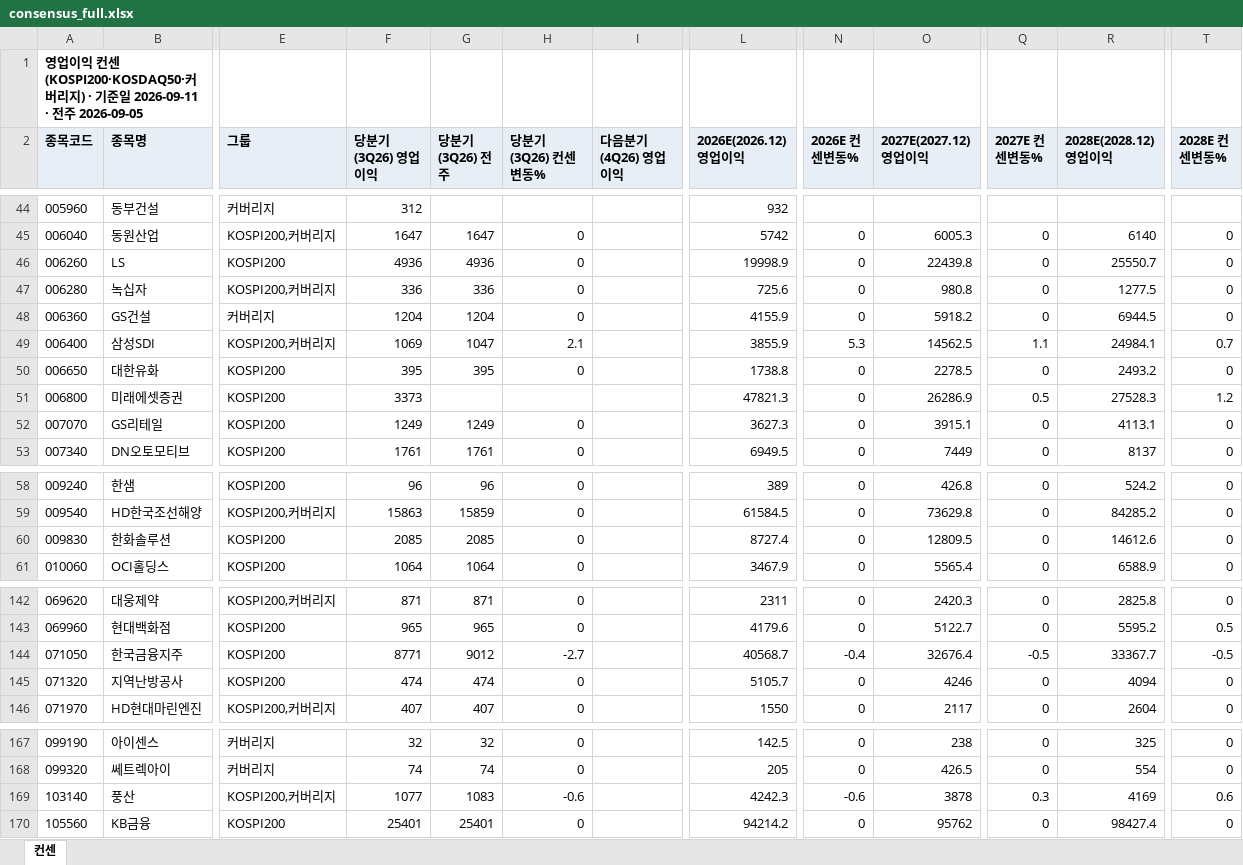
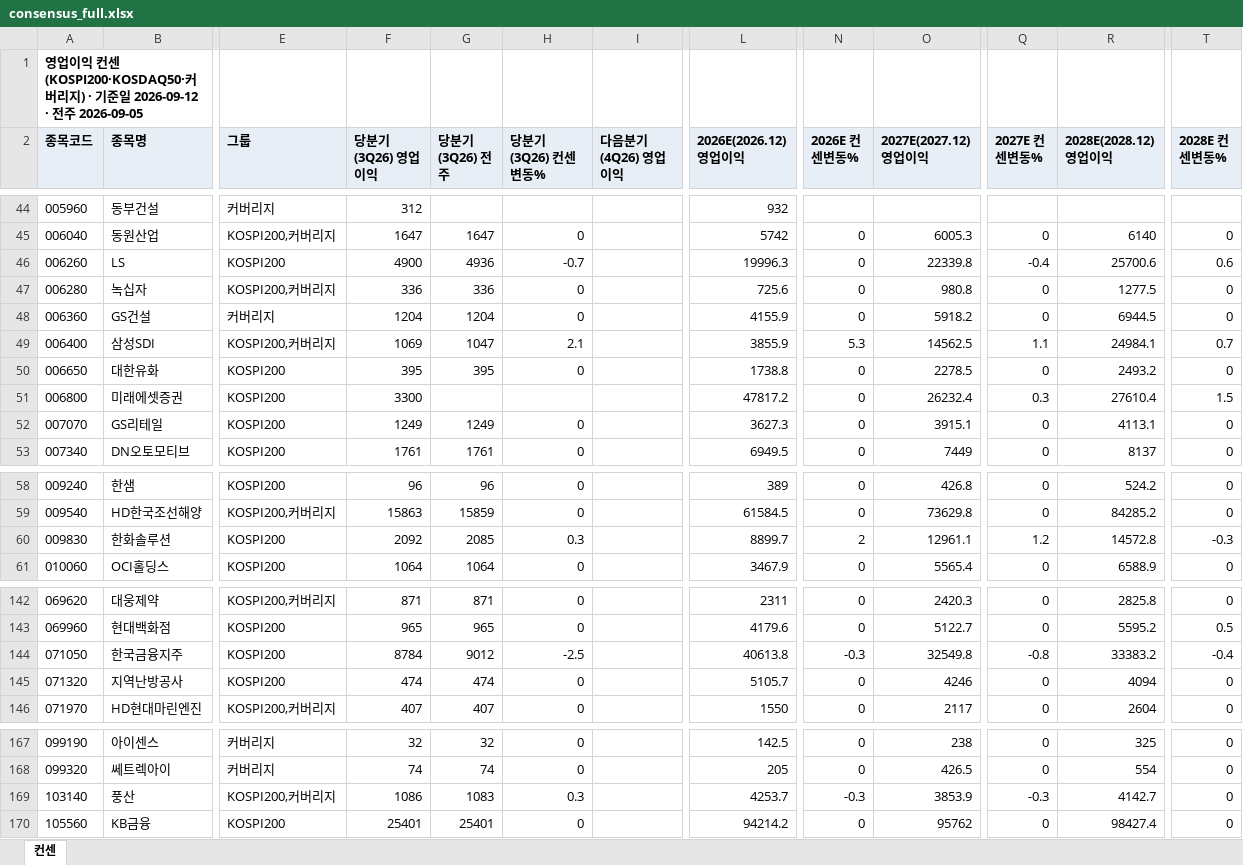
Before and after one commit to gschoie/GS-DB2, an Excel workbook: telegram_research_dashboard/static/consensus_full.xlsx, sheet 컨센, drawn as a sheet; only a part is shown, gaps mark what is left out; values as stored, in another font and other column widths than the file's, no borders; the diff covers the shown part only; the diff names each change by its address in the sheet, - before the commit and + after, or states it on an @@ line.

```diff
--- a/telegram_research_dashboard/static/consensus_full.xlsx (sheet 컨센)
+++ b/telegram_research_dashboard/static/consensus_full.xlsx (sheet 컨센)
-A1 (종목코드): …일 2026-09-11 · 전…
+A1 (종목코드): …일 2026-09-12 · 전…
-F46 (당분기(3Q26) 영업이익): 4936
+F46 (당분기(3Q26) 영업이익): 4900
-H46 (당분기(3Q26) 컨센변동%): 0
+H46 (당분기(3Q26) 컨센변동%): -0.7
-L46 (2026E(2026.12) 영업이익): 19998.9
+L46 (2026E(2026.12) 영업이익): 19996.3
-O46 (2027E(2027.12) 영업이익): 22439.8
+O46 (2027E(2027.12) 영업이익): 22339.8
-Q46 (2027E 컨센변동%): 0
+Q46 (2027E 컨센변동%): -0.4
-R46 (2028E(2028.12) 영업이익): 25550.7
+R46 (2028E(2028.12) 영업이익): 25700.6
-T46 (2028E 컨센변동%): 0
+T46 (2028E 컨센변동%): 0.6
-F51 (당분기(3Q26) 영업이익): 3373
+F51 (당분기(3Q26) 영업이익): 3300
-L51 (2026E(2026.12) 영업이익): 47821.3
+L51 (2026E(2026.12) 영업이익): 47817.2
-O51 (2027E(2027.12) 영업이익): 26286.9
+O51 (2027E(2027.12) 영업이익): 26232.4
-Q51 (2027E 컨센변동%): 0.5
+Q51 (2027E 컨센변동%): 0.3
-R51 (2028E(2028.12) 영업이익): 27528.3
+R51 (2028E(2028.12) 영업이익): 27610.4
-T51 (2028E 컨센변동%): 1.2
+T51 (2028E 컨센변동%): 1.5
-F60 (당분기(3Q26) 영업이익): 2085
+F60 (당분기(3Q26) 영업이익): 2092
-H60 (당분기(3Q26) 컨센변동%): 0
+H60 (당분기(3Q26) 컨센변동%): 0.3
-L60 (2026E(2026.12) 영업이익): 8727.4
+L60 (2026E(2026.12) 영업이익): 8899.7
-N60 (2026E 컨센변동%): 0
+N60 (2026E 컨센변동%): 2
-O60 (2027E(2027.12) 영업이익): 12809.5
+O60 (2027E(2027.12) 영업이익): 12961.1
-Q60 (2027E 컨센변동%): 0
+Q60 (2027E 컨센변동%): 1.2
-R60 (2028E(2028.12) 영업이익): 14612.6
+R60 (2028E(2028.12) 영업이익): 14572.8
-T60 (2028E 컨센변동%): 0
+T60 (2028E 컨센변동%): -0.3
-F144 (당분기(3Q26) 영업이익): 8771
+F144 (당분기(3Q26) 영업이익): 8784
-H144 (당분기(3Q26) 컨센변동%): -2.7
+H144 (당분기(3Q26) 컨센변동%): -2.5
-L144 (2026E(2026.12) 영업이익): 40568.7
+L144 (2026E(2026.12) 영업이익): 40613.8
-N144 (2026E 컨센변동%): -0.4
+N144 (2026E 컨센변동%): -0.3
-O144 (2027E(2027.12) 영업이익): 32676.4
+O144 (2027E(2027.12) 영업이익): 32549.8
-Q144 (2027E 컨센변동%): -0.5
+Q144 (2027E 컨센변동%): -0.8
-R144 (2028E(2028.12) 영업이익): 33367.7
+R144 (2028E(2028.12) 영업이익): 33383.2
-T144 (2028E 컨센변동%): -0.5
+T144 (2028E 컨센변동%): -0.4
-F169 (당분기(3Q26) 영업이익): 1077
+F169 (당분기(3Q26) 영업이익): 1086
-H169 (당분기(3Q26) 컨센변동%): -0.6
+H169 (당분기(3Q26) 컨센변동%): 0.3
-L169 (2026E(2026.12) 영업이익): 4242.3
+L169 (2026E(2026.12) 영업이익): 4253.7
-N169 (2026E 컨센변동%): -0.6
+N169 (2026E 컨센변동%): -0.3
-O169 (2027E(2027.12) 영업이익): 3878
+O169 (2027E(2027.12) 영업이익): 3853.9
-Q169 (2027E 컨센변동%): 0.3
+Q169 (2027E 컨센변동%): -0.3
-R169 (2028E(2028.12) 영업이익): 4169
+R169 (2028E(2028.12) 영업이익): 4142.7
-T169 (2028E 컨센변동%): 0.6
+T169 (2028E 컨센변동%): 0
```
Also changed, not shown: 91 edited cells elsewhere in this sheet, 2 other files.
